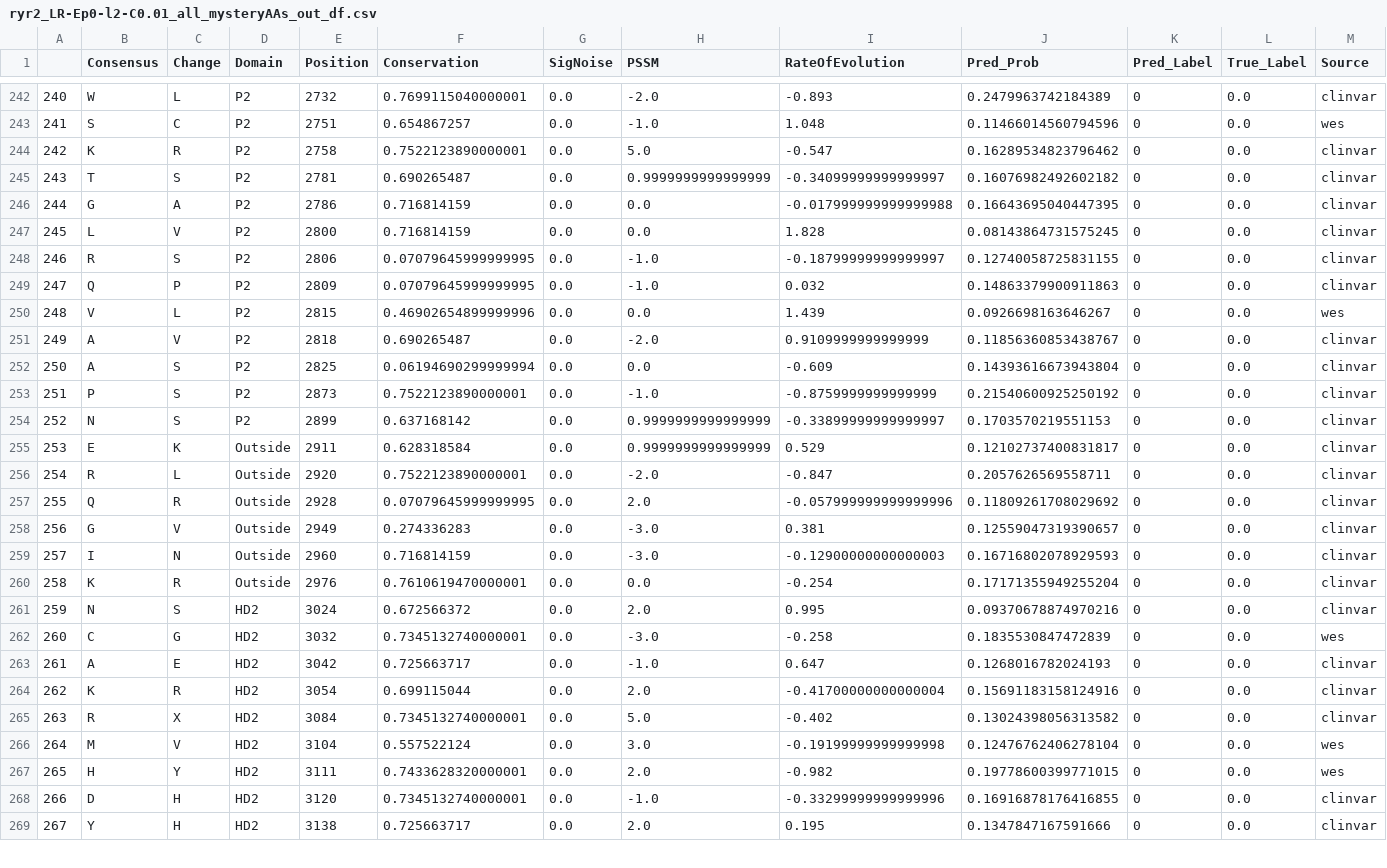
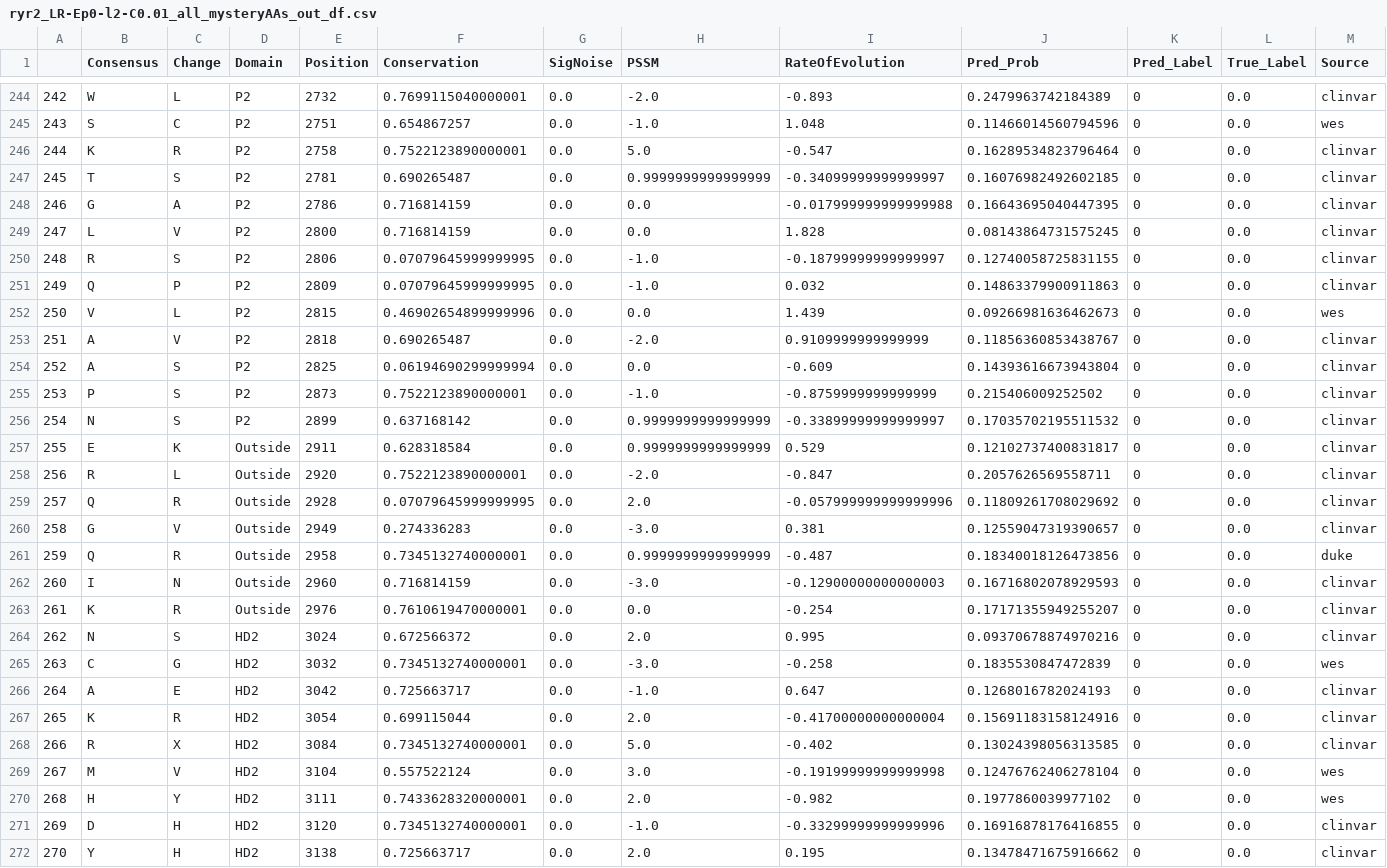
Before and after one commit to rachellea/medgenetics, a CSV file: results/final/ryr2/ryr2_LR-Ep0-l2-C0.01_all_mysteryAAs_out_df.csv, drawn as a sheet; only a part is shown, gaps mark what is left out; addresses are those after the commit; the diff covers the shown part only; the diff names each change by its address in the sheet, - before the commit and + after, or states it on an @@ line.

```diff
--- a/results/final/ryr2/ryr2_LR-Ep0-l2-C0.01_all_mysteryAAs_out_df.csv
+++ b/results/final/ryr2/ryr2_LR-Ep0-l2-C0.01_all_mysteryAAs_out_df.csv
@@ column A renumbered from row 65 down @@
-J246 (Pred_Prob): 0.16289534823796462
+J246 (Pred_Prob): 0.16289534823796464
-J247 (Pred_Prob): 0.16076982492602182
+J247 (Pred_Prob): 0.16076982492602185
-J252 (Pred_Prob): 0.0926698163646267
+J252 (Pred_Prob): 0.09266981636462673
-J255 (Pred_Prob): 0.21540600925250192
+J255 (Pred_Prob): 0.215406009252502
-J256 (Pred_Prob): 0.1703570219551153
+J256 (Pred_Prob): 0.17035702195511532
+row 261: 259 | Q | R | Outside | 2958 | 0.7345132740000001 | 0.0 | 0.9999999999999999 | -0.487 | 0.18340018126473856 | 0 | 0.0 | duke
-J263 (Pred_Prob): 0.17171355949255204
+J263 (Pred_Prob): 0.17171355949255207
-J268 (Pred_Prob): 0.13024398056313582
+J268 (Pred_Prob): 0.13024398056313585
-J270 (Pred_Prob): 0.19778600399771015
+J270 (Pred_Prob): 0.1977860039977102
-J272 (Pred_Prob): 0.1347847167591666
+J272 (Pred_Prob): 0.13478471675916662
```
Also changed, not shown: 2 added rows and 138 edited cells elsewhere in this file, results/final/kcnh2/kcnh2_MLP-Ep1-[120,-60,-20]-L0.1-D0.2-Ens3_all_mysteryAAs_out_df.csv, results/final/kcnq1/kcnq1_MLP-Ep2-[120,-60,-40]-L0.01-D0.4-Ens1_all_mysteryAAs_out_df.csv, 18 other files.
